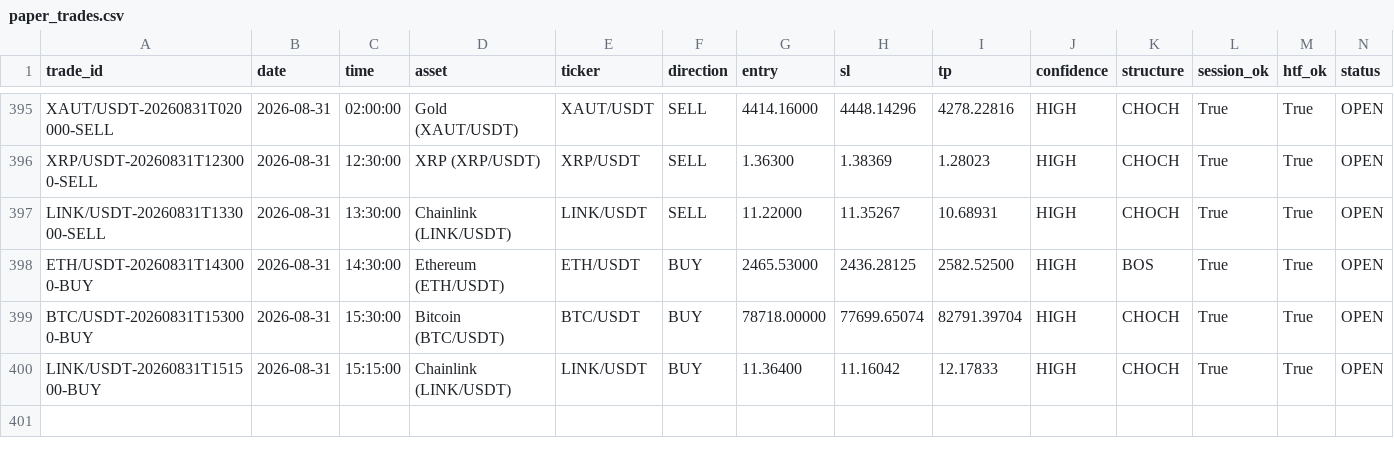
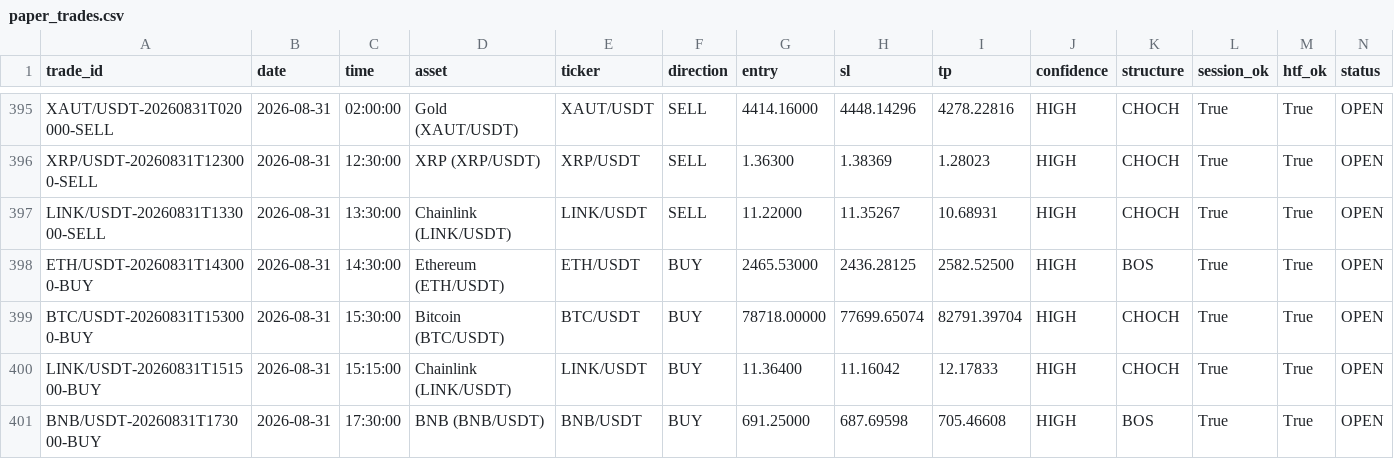
Before and after one commit to shukanwadhawana-cloud/Paper-trading-, a CSV file: paper_trades.csv, drawn as a sheet; only a part is shown, gaps mark what is left out; rows hold the shown columns only; the diff names each change by its address in the sheet, - before the commit and + after, or states it on an @@ line.

```diff
--- a/paper_trades.csv
+++ b/paper_trades.csv
+row 401: BNB/USDT-20260831T173000-BUY | 2026-08-31 | 17:30:00 | BNB (BNB/USDT) | BNB/USDT | BUY | 691.25000 | 687.69598 | 705.46608 | HIGH | BOS | True | True | OPEN
```
Also changed, not shown: 1 other file.
